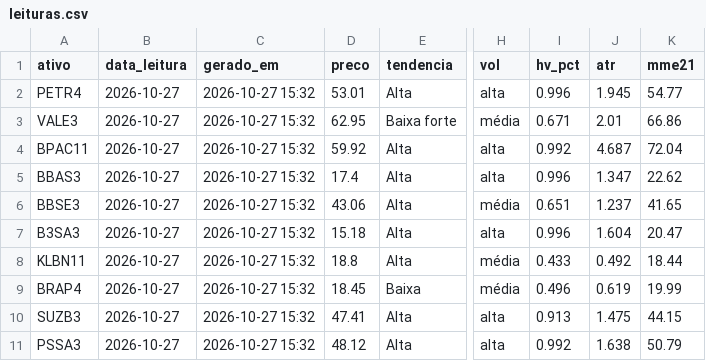
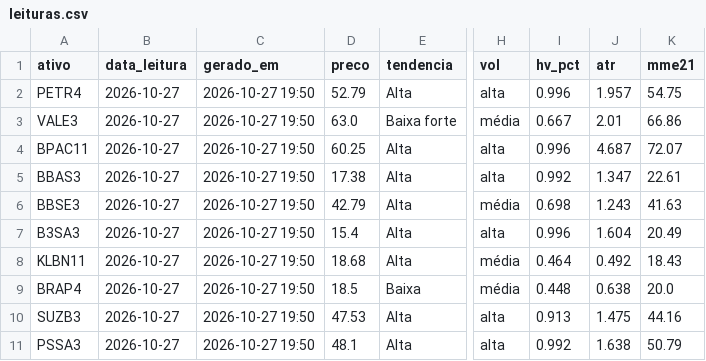
Before and after one commit to DCS1986/PAINEL-ARBITRAGEM, a CSV file: radar_tecnico/radar/leituras.csv, drawn as a sheet; only a part is shown, gaps mark what is left out; the diff covers the shown part only; the diff names each change by its address in the sheet, - before the commit and + after, or states it on an @@ line.

Commit message:
Radar: leituras 2026-10-27

```diff
--- a/radar_tecnico/radar/leituras.csv
+++ b/radar_tecnico/radar/leituras.csv
-C2:C11 (gerado_em): 2026-10-27 15:32
+C2:C11 (gerado_em): 2026-10-27 19:50
-D2 (preco): 53.01
+D2 (preco): 52.79
-J2 (atr): 1.945
+J2 (atr): 1.957
-K2 (mme21): 54.77
+K2 (mme21): 54.75
-D3 (preco): 62.95
+D3 (preco): 63.0
-I3 (hv_pct): 0.671
+I3 (hv_pct): 0.667
-D4 (preco): 59.92
+D4 (preco): 60.25
-I4 (hv_pct): 0.992
+I4 (hv_pct): 0.996
-K4 (mme21): 72.04
+K4 (mme21): 72.07
-D5 (preco): 17.4
+D5 (preco): 17.38
-I5 (hv_pct): 0.996
+I5 (hv_pct): 0.992
-K5 (mme21): 22.62
+K5 (mme21): 22.61
-D6 (preco): 43.06
+D6 (preco): 42.79
-I6 (hv_pct): 0.651
+I6 (hv_pct): 0.698
-J6 (atr): 1.237
+J6 (atr): 1.243
-K6 (mme21): 41.65
+K6 (mme21): 41.63
-D7 (preco): 15.18
+D7 (preco): 15.4
-K7 (mme21): 20.47
+K7 (mme21): 20.49
-D8 (preco): 18.8
+D8 (preco): 18.68
-I8 (hv_pct): 0.433
+I8 (hv_pct): 0.464
-K8 (mme21): 18.44
+K8 (mme21): 18.43
-D9 (preco): 18.45
+D9 (preco): 18.5
-I9 (hv_pct): 0.496
+I9 (hv_pct): 0.448
-J9 (atr): 0.619
+J9 (atr): 0.638
-K9 (mme21): 19.99
+K9 (mme21): 20.0
-D10 (preco): 47.41
+D10 (preco): 47.53
-K10 (mme21): 44.15
+K10 (mme21): 44.16
-D11 (preco): 48.12
+D11 (preco): 48.1
```
Also changed, not shown: 21 edited cells elsewhere in this file.
